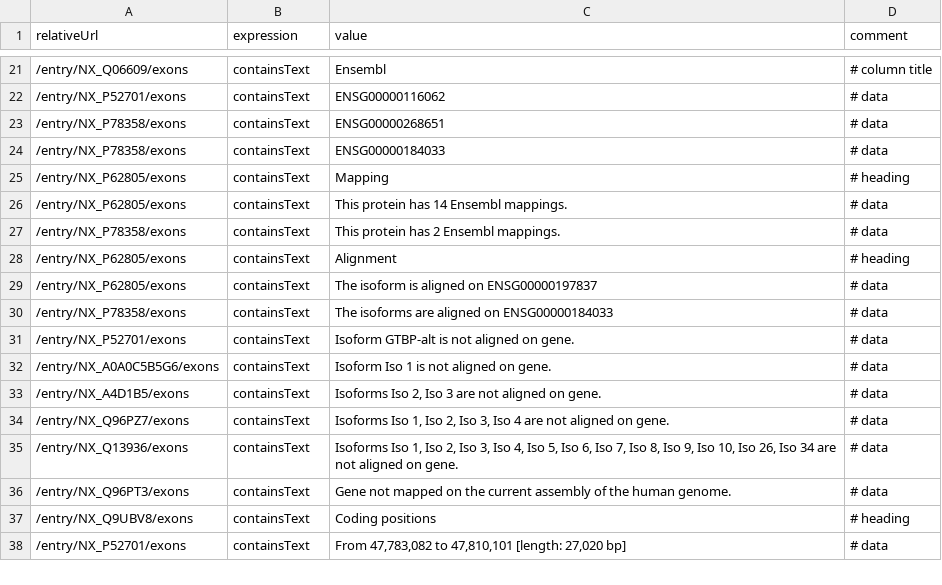
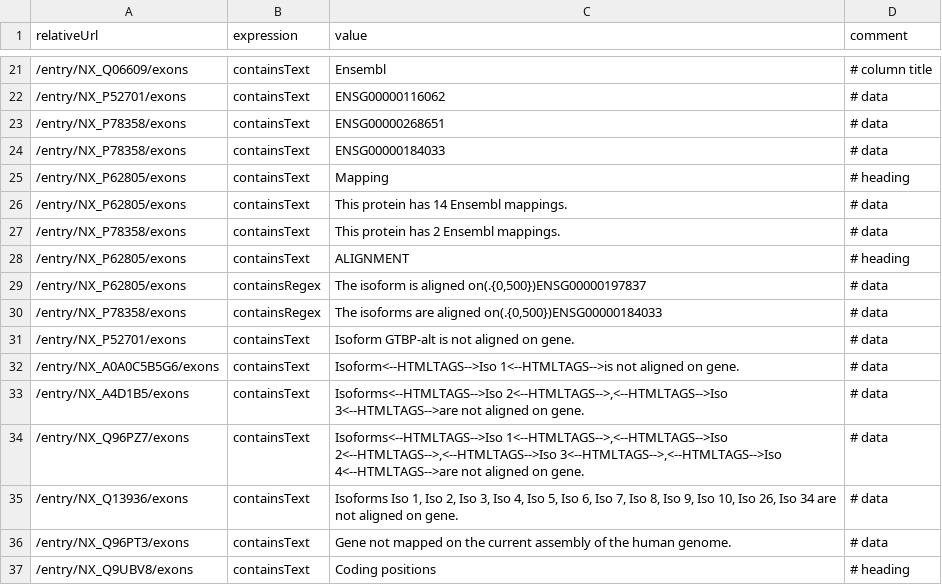
Before and after one commit to calipho-sib/nextprot-automated-qc, a TSV file: test-specs/exon-view.tsv, drawn as a sheet; only a part is shown, gaps mark what is left out; the shorter side is filled out with more unchanged rows.

```diff
--- a/test-specs/exon-view.tsv
+++ b/test-specs/exon-view.tsv
@@ -27,9 +27,9 @@ relativeUrl	expression	value	comment
 /entry/NX_P78358/exons	containsText	This protein has 2 Ensembl mappings.	# data
-/entry/NX_P62805/exons	containsText	Alignment	# heading
-/entry/NX_P62805/exons	containsText	The isoform is aligned on  ENSG00000197837	# data
-/entry/NX_P78358/exons	containsText	The isoforms are aligned on  ENSG00000184033	# data
+/entry/NX_P62805/exons	containsText	ALIGNMENT	# heading
+/entry/NX_P62805/exons	containsRegex	The isoform is aligned on(.{0,500})ENSG00000197837	# data
+/entry/NX_P78358/exons	containsRegex	The isoforms are aligned on(.{0,500})ENSG00000184033	# data
 /entry/NX_P52701/exons	containsText	Isoform GTBP-alt is not aligned on gene.	# data
-/entry/NX_A0A0C5B5G6/exons	containsText	Isoform Iso 1 is not aligned on gene.	# data
-/entry/NX_A4D1B5/exons	containsText	Isoforms Iso 2, Iso 3 are not aligned on gene.	# data
-/entry/NX_Q96PZ7/exons	containsText	Isoforms Iso 1, Iso 2, Iso 3, Iso 4 are not aligned on gene.	# data
+/entry/NX_A0A0C5B5G6/exons	containsText	Isoform<--HTMLTAGS-->Iso 1<--HTMLTAGS-->is not aligned on gene.	# data
+/entry/NX_A4D1B5/exons	containsText	Isoforms<--HTMLTAGS-->Iso 2<--HTMLTAGS-->,<--HTMLTAGS-->Iso 3<--HTMLTAGS-->are not aligned on gene.	# data
+/entry/NX_Q96PZ7/exons	containsText	Isoforms<--HTMLTAGS-->Iso 1<--HTMLTAGS-->,<--HTMLTAGS-->Iso 2<--HTMLTAGS-->,<--HTMLTAGS-->Iso 3<--HTMLTAGS-->,<--HTMLTAGS-->Iso 4<--HTMLTAGS-->are not aligned on gene.	# data
 /entry/NX_Q13936/exons	containsText	Isoforms Iso 1, Iso 2, Iso 3, Iso 4, Iso 5, Iso 6, Iso 7, Iso 8, Iso 9, Iso 10, Iso 26, Iso 34 are not aligned on gene.	# data
```
Also changed, not shown: 1 other file.
